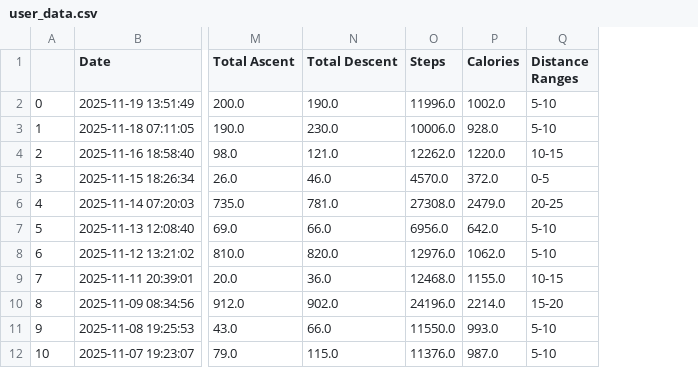
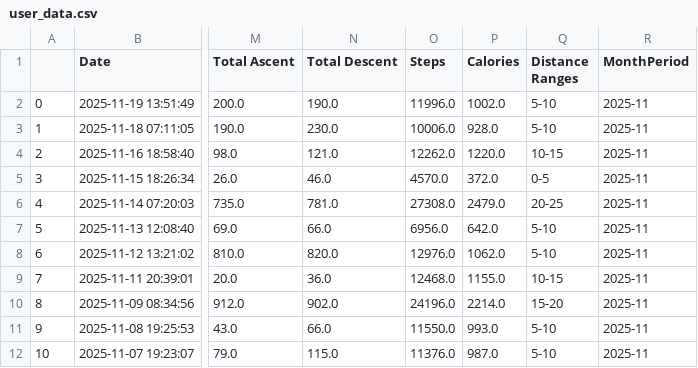
Before and after one commit to JakeBowen2005/Garmin-running-summary, a CSV file: user_data.csv, drawn as a sheet; only a part is shown, gaps mark what is left out; the diff names each change by its address in the sheet, - before the commit and + after, or states it on an @@ line.

```diff
--- a/user_data.csv
+++ b/user_data.csv
+column R (MonthPeriod), rows 2-12: all 2025-11
```
Also changed, not shown: 9 other files.
